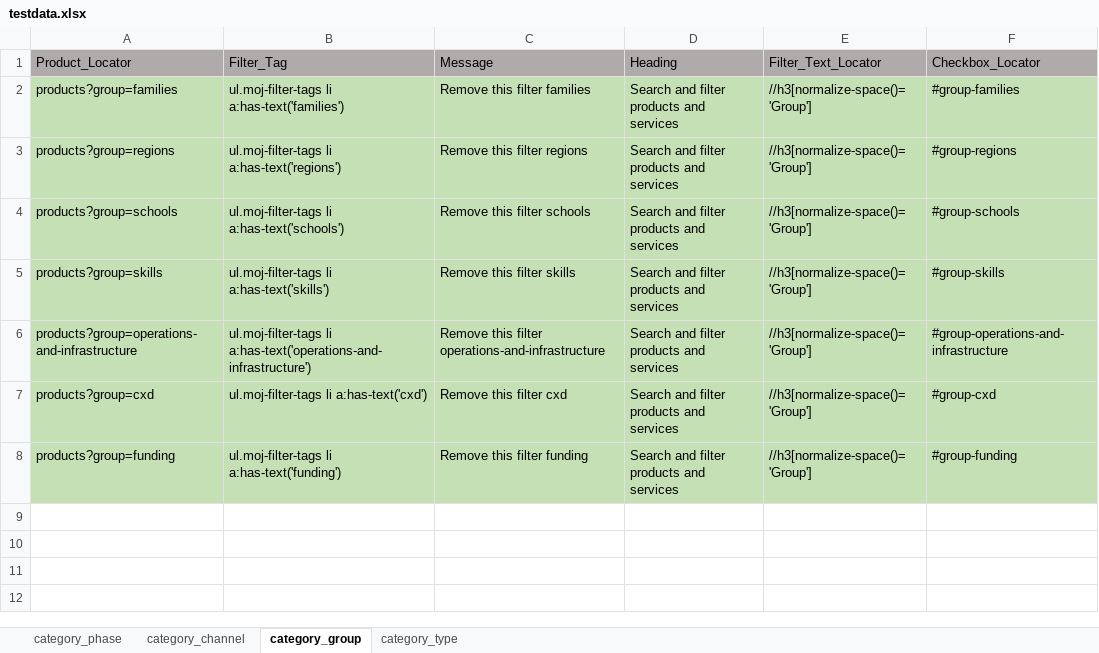
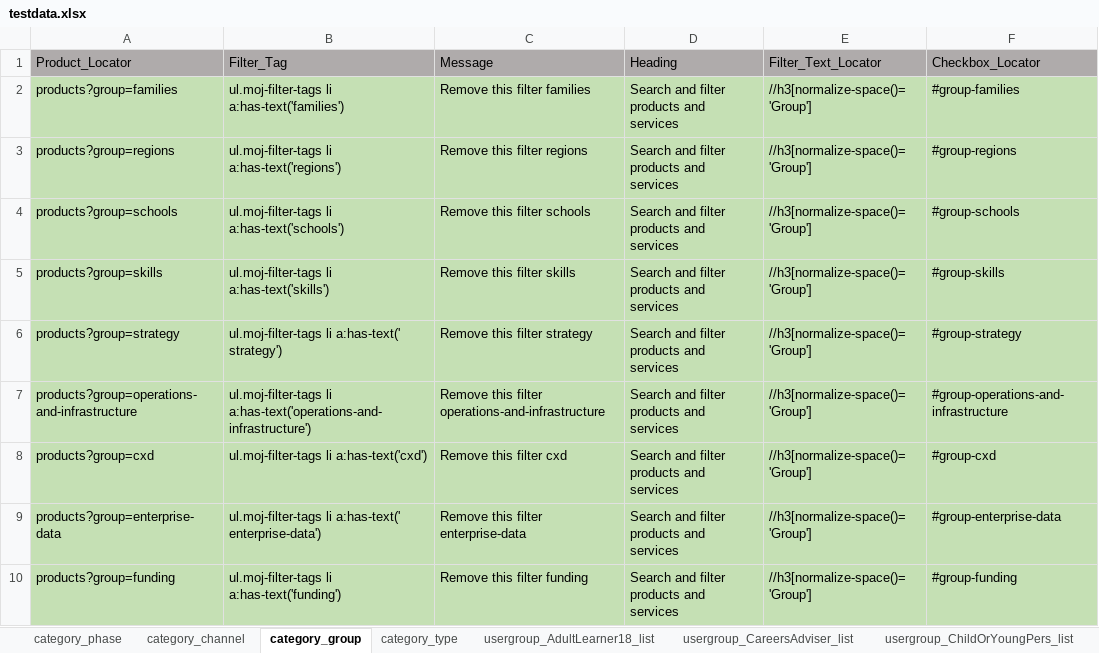
Before and after one commit to DFE-Digital/find-information-products-services-tests, an Excel workbook: testdata.xlsx, sheet category_group, drawn as a sheet; values as stored, in another font and other column widths than the file's, no borders; the diff names each change by its address in the sheet, - before the commit and + after, or states it on an @@ line.

Commit message:
Verifying User group category and subcategories pages #30

```diff
--- a/testdata.xlsx (sheet category_group)
+++ b/testdata.xlsx (sheet category_group)
+sheet tab: usergroup_AdultLearner18_list
+sheet tab: usergroup_CareersAdviser_list
+sheet tab: usergroup_ChildOrYoungPers_list
+row 6: products?group=strategy | ul.moj-filter-tags li a:has-text(' strategy') | Remove this filter strategy | Search and filter products and services | //h3[normalize-space()='Group'] | #group-strategy
+row 9: products?group=enterprise-data | ul.moj-filter-tags li a:has-text(' enterprise-data') | Remove this filter enterprise-data | Search and filter products and services | //h3[normalize-space()='Group'] | #group-enterprise-data
```
Also changed, not shown: sheet category_phase, sheet category_channel, other sheet tabs, 5 other files.
